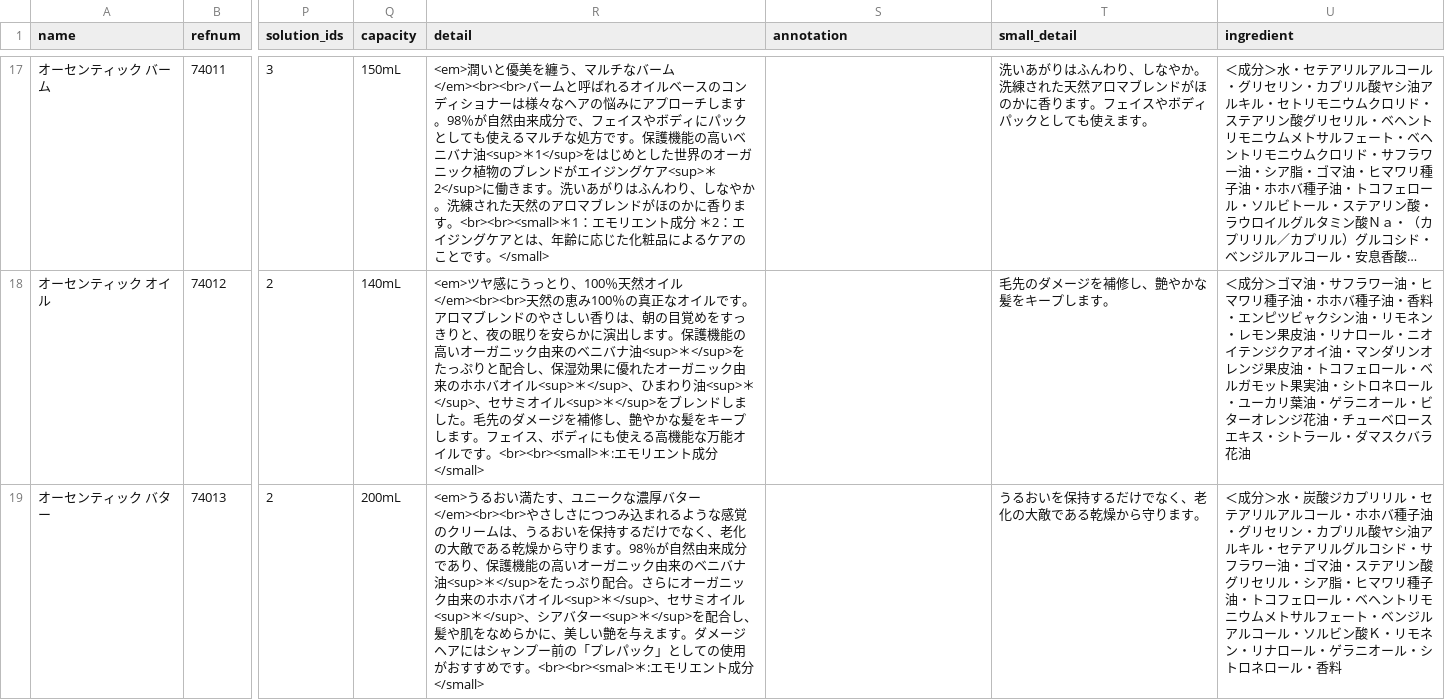
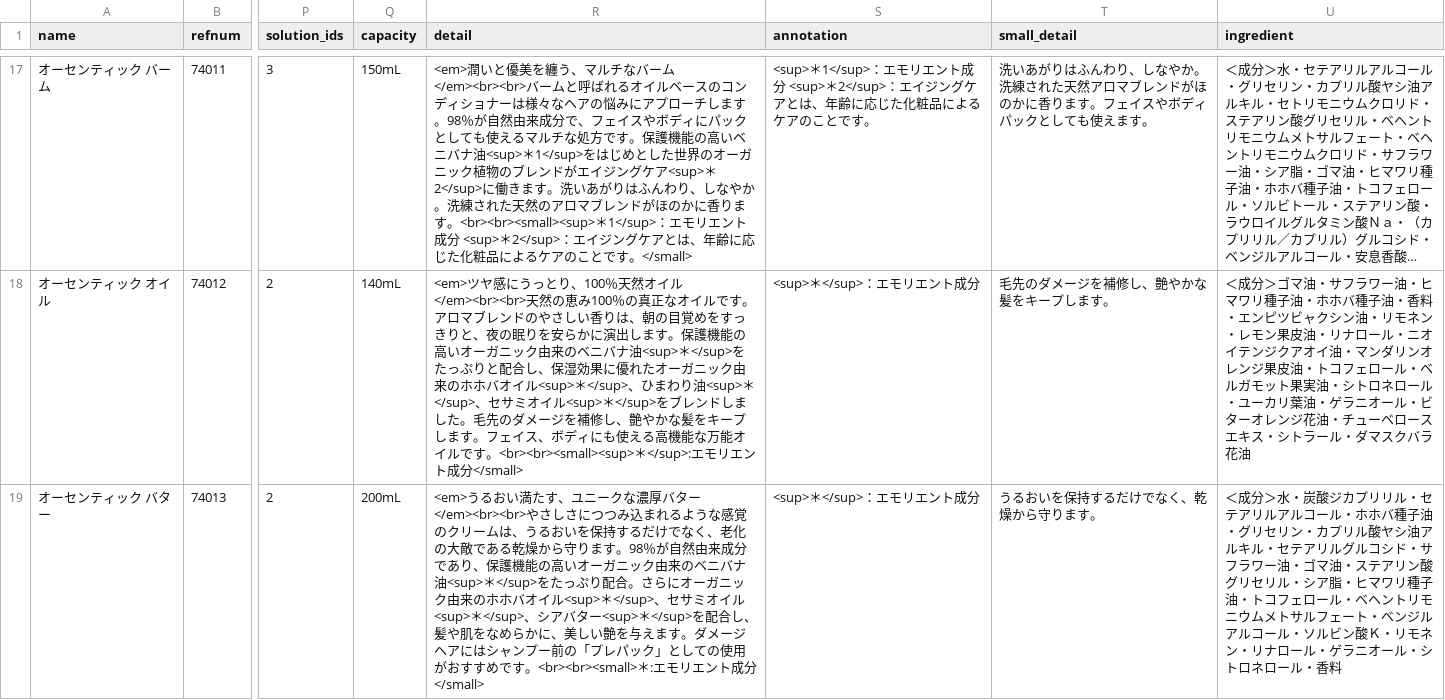
Before and after one commit to hironak/comfort-davines-1, a CSV file: presets/data/products.csv, drawn as a sheet; only a part is shown, gaps mark what is left out; long unchanged cells end in …; the diff covers the shown part only; the diff names each change by its address in the sheet, - before the commit and + after, or states it on an @@ line.

```diff
--- a/presets/data/products.csv
+++ b/presets/data/products.csv
-R17 (detail): …ります。<br><br><small>＊1：エモリエント成分 ＊2：エイジ…
+R17 (detail): …ります。<br><br><small><sup>＊1</sup>：エモリエント成分 <sup>＊2</sup>：エイジ…
-S17 (annotation): (empty)
+S17 (annotation): <sup>＊1</sup>：エモリエント成分 <sup>＊2</sup>：エイジングケアとは、年齢に応じた化粧品によるケアのことです。
-R18 (detail): …ルです。<br><br><small>＊:エモリエ…
+R18 (detail): …ルです。<br><br><small><sup>＊</sup>:エモリエ…
-S18:S19 (annotation): (empty)
+S18:S19 (annotation): <sup>＊</sup>：エモリエント成分
-R19 (detail): …めです。<br><br><smal>＊:エモ…
+R19 (detail): …めです。<br><br><small>＊:エモ…
-T19 (small_detail): うるおいを保持するだけでなく、老化の大敵である乾燥から守ります。
+T19 (small_detail): うるおいを保持するだけでなく、乾燥から守ります。
```
Also changed, not shown: 45 edited cells elsewhere in this file.
